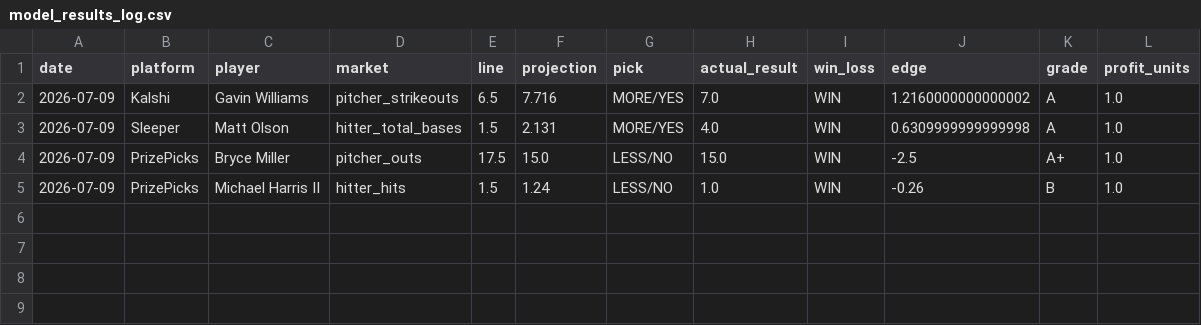
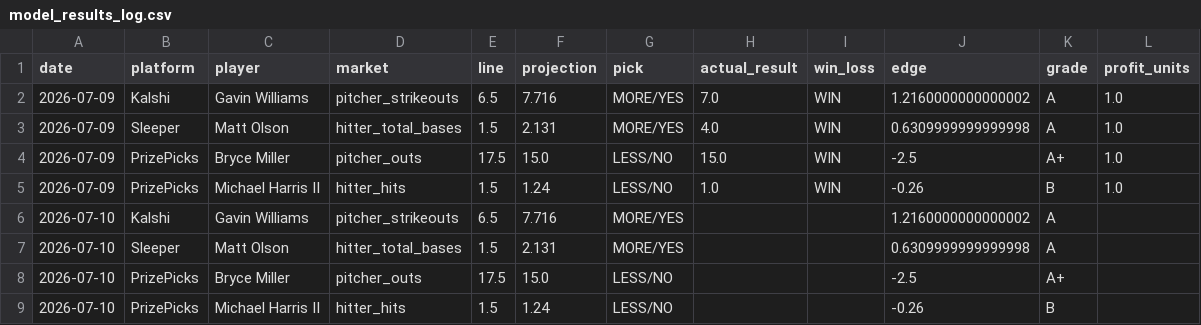
Before and after one commit to judebollera75-ops/mlb-ai-model, a CSV file: data/model_results_log.csv, drawn as a sheet.

```diff
--- a/data/model_results_log.csv
+++ b/data/model_results_log.csv
@@ -5 +5,5 @@ date,platform,player,market,line,projection,pick,actual_result,win_loss,edge,gra
 2026-07-09,PrizePicks,Michael Harris II,hitter_hits,1.5,1.24,LESS/NO,1.0,WIN,-0.26,B,1.0
+2026-07-10,Kalshi,Gavin Williams,pitcher_strikeouts,6.5,7.716,MORE/YES,,,1.2160000000000002,A,
+2026-07-10,Sleeper,Matt Olson,hitter_total_bases,1.5,2.131,MORE/YES,,,0.6309999999999998,A,
+2026-07-10,PrizePicks,Bryce Miller,pitcher_outs,17.5,15.0,LESS/NO,,,-2.5,A+,
+2026-07-10,PrizePicks,Michael Harris II,hitter_hits,1.5,1.24,LESS/NO,,,-0.26,B,
```
Also changed, not shown: data/features/pitcher_features.csv, data/final/master_dataset.csv, 26 other files.
